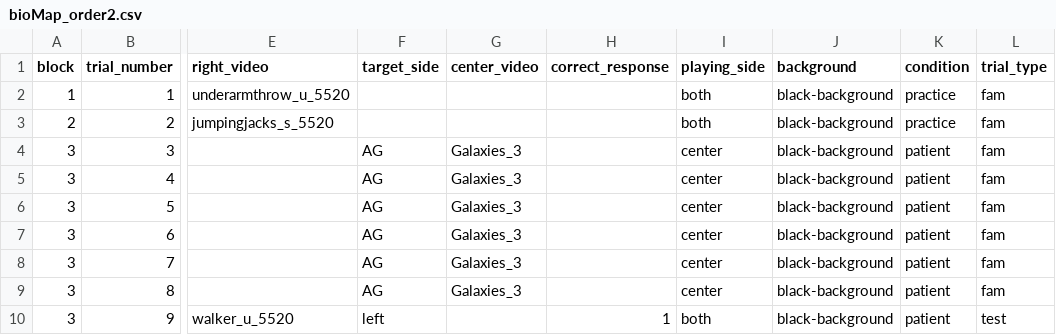
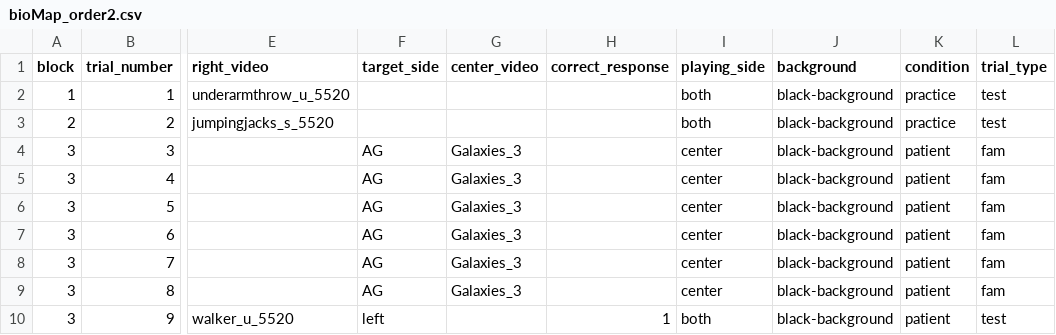
Before and after one commit to hjweaver4/BioMAP, a CSV file: orders/bioMap_order2.csv, drawn as a sheet; only a part is shown, gaps mark what is left out; the diff names each change by its address in the sheet, - before the commit and + after, or states it on an @@ line.

Commit message:
change practice to test

```diff
--- a/orders/bioMap_order2.csv
+++ b/orders/bioMap_order2.csv
-L2:L3 (trial_type): fam
+L2:L3 (trial_type): test
```
Also changed, not shown: orders/bioMap_order1.csv, orders/bioMap_order3.csv, 3 other files.
